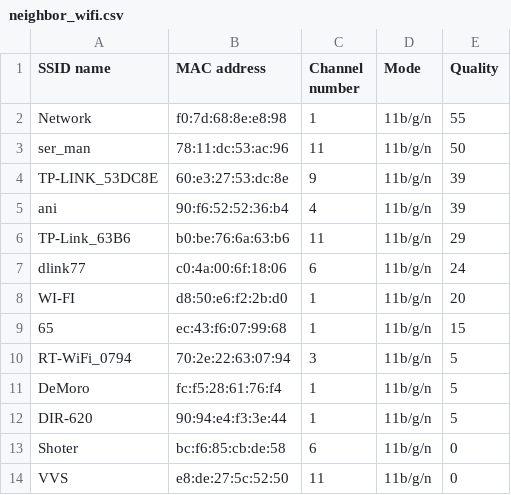
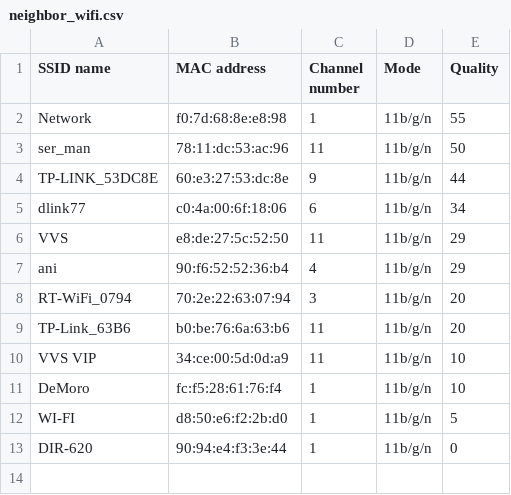
Before and after one commit to la-strole/Py_net_eng, a CSV file: home_router/neighbor_wifi.csv, drawn as a sheet.

```diff
--- a/home_router/neighbor_wifi.csv
+++ b/home_router/neighbor_wifi.csv
@@ -3,12 +3,11 @@ Network,f0:7d:68:8e:e8:98,1,11b/g/n,55
 ser_man,78:11:dc:53:ac:96,11,11b/g/n,50
-TP-LINK_53DC8E,60:e3:27:53:dc:8e,9,11b/g/n,39
-ani,90:f6:52:52:36:b4,4,11b/g/n,39
-TP-Link_63B6,b0:be:76:6a:63:b6,11,11b/g/n,29
-dlink77,c0:4a:00:6f:18:06,6,11b/g/n,24
-WI-FI,d8:50:e6:f2:2b:d0,1,11b/g/n,20
-65,ec:43:f6:07:99:68,1,11b/g/n,15
-RT-WiFi_0794,70:2e:22:63:07:94,3,11b/g/n,5
-DeMoro,fc:f5:28:61:76:f4,1,11b/g/n,5
-DIR-620,90:94:e4:f3:3e:44,1,11b/g/n,5
-Shoter,bc:f6:85:cb:de:58,6,11b/g/n,0
-VVS,e8:de:27:5c:52:50,11,11b/g/n,0
+TP-LINK_53DC8E,60:e3:27:53:dc:8e,9,11b/g/n,44
+dlink77,c0:4a:00:6f:18:06,6,11b/g/n,34
+VVS,e8:de:27:5c:52:50,11,11b/g/n,29
+ani,90:f6:52:52:36:b4,4,11b/g/n,29
+RT-WiFi_0794,70:2e:22:63:07:94,3,11b/g/n,20
+TP-Link_63B6,b0:be:76:6a:63:b6,11,11b/g/n,20
+VVS VIP,34:ce:00:5d:0d:a9,11,11b/g/n,10
+DeMoro,fc:f5:28:61:76:f4,1,11b/g/n,10
+WI-FI,d8:50:e6:f2:2b:d0,1,11b/g/n,5
+DIR-620,90:94:e4:f3:3e:44,1,11b/g/n,0
```
Also changed, not shown: 2 other files.
